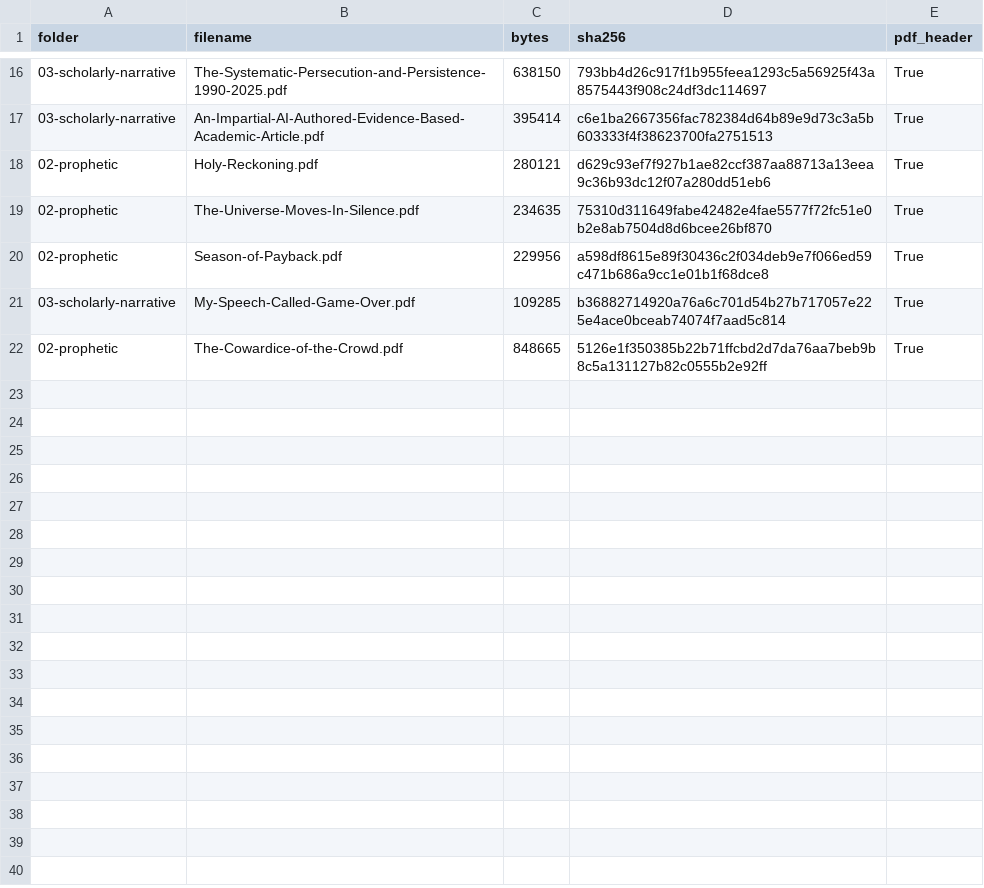
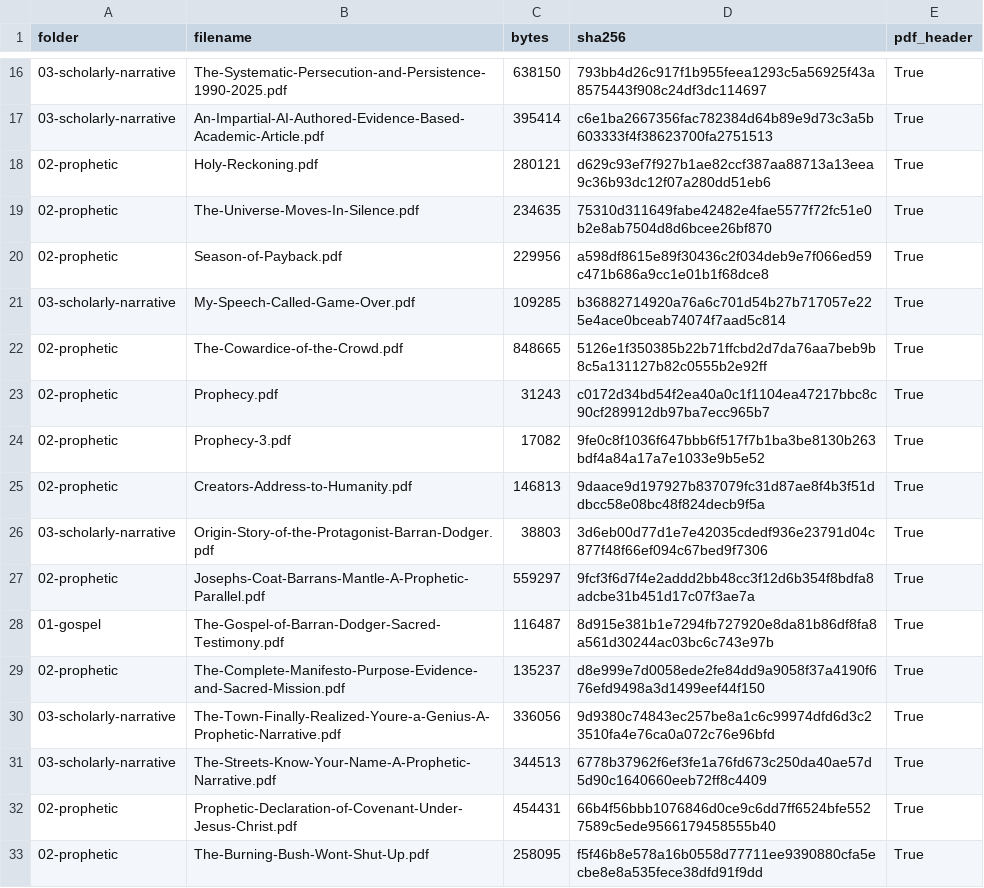
Before and after one commit to wezzo72/pdf-archive, a TSV file: corpus/2026-10-02/CATALOGUE.tsv, drawn as a sheet; only a part is shown, gaps mark what is left out.

Commit message:
Add gospel, prophecy, and personal narrative PDFs from Drive.
Sacred testimony, Joseph parallel, covenant declaration, Streets Know Your Name, Burning Bush, and related finished papers. Full bytes. SHA-256 catalogue updated 2 October 2026.

```diff
--- a/corpus/2026-10-02/CATALOGUE.tsv
+++ b/corpus/2026-10-02/CATALOGUE.tsv
@@ -22 +22,12 @@ folder	filename	bytes	sha256	pdf_header
 02-prophetic	The-Cowardice-of-the-Crowd.pdf	848665	5126e1f350385b22b71ffcbd2d7da76aa7beb9b8c5a131127b82c0555b2e92ff	True
+02-prophetic	Prophecy.pdf	31243	c0172d34bd54f2ea40a0c1f1104ea47217bbc8c90cf289912db97ba7ecc965b7	True
+02-prophetic	Prophecy-3.pdf	17082	9fe0c8f1036f647bbb6f517f7b1ba3be8130b263bdf4a84a17a7e1033e9b5e52	True
+02-prophetic	Creators-Address-to-Humanity.pdf	146813	9daace9d197927b837079fc31d87ae8f4b3f51ddbcc58e08bc48f824decb9f5a	True
+03-scholarly-narrative	Origin-Story-of-the-Protagonist-Barran-Dodger.pdf	38803	3d6eb00d77d1e7e42035cdedf936e23791d04c877f48f66ef094c67bed9f7306	True
+02-prophetic	Josephs-Coat-Barrans-Mantle-A-Prophetic-Parallel.pdf	559297	9fcf3f6d7f4e2addd2bb48cc3f12d6b354f8bdfa8adcbe31b451d17c07f3ae7a	True
+01-gospel	The-Gospel-of-Barran-Dodger-Sacred-Testimony.pdf	116487	8d915e381b1e7294fb727920e8da81b86df8fa8a561d30244ac03bc6c743e97b	True
+02-prophetic	The-Complete-Manifesto-Purpose-Evidence-and-Sacred-Mission.pdf	135237	d8e999e7d0058ede2fe84dd9a9058f37a4190f676efd9498a3d1499eef44f150	True
+03-scholarly-narrative	The-Town-Finally-Realized-Youre-a-Genius-A-Prophetic-Narrative.pdf	336056	9d9380c74843ec257be8a1c6c99974dfd6d3c23510fa4e76ca0a072c76e96bfd	True
+03-scholarly-narrative	The-Streets-Know-Your-Name-A-Prophetic-Narrative.pdf	344513	6778b37962f6ef3fe1a76fd673c250da40ae57d5d90c1640660eeb72ff8c4409	True
+02-prophetic	Prophetic-Declaration-of-Covenant-Under-Jesus-Christ.pdf	454431	66b4f56bbb1076846d0ce9c6dd7ff6524bfe5527589c5ede9566179458555b40	True
+02-prophetic	The-Burning-Bush-Wont-Shut-Up.pdf	258095	f5f46b8e578a16b0558d77711ee9390880cfa5ecbe8e8a535fece38dfd91f9dd	True
```
Also changed, not shown: 11 other files.
